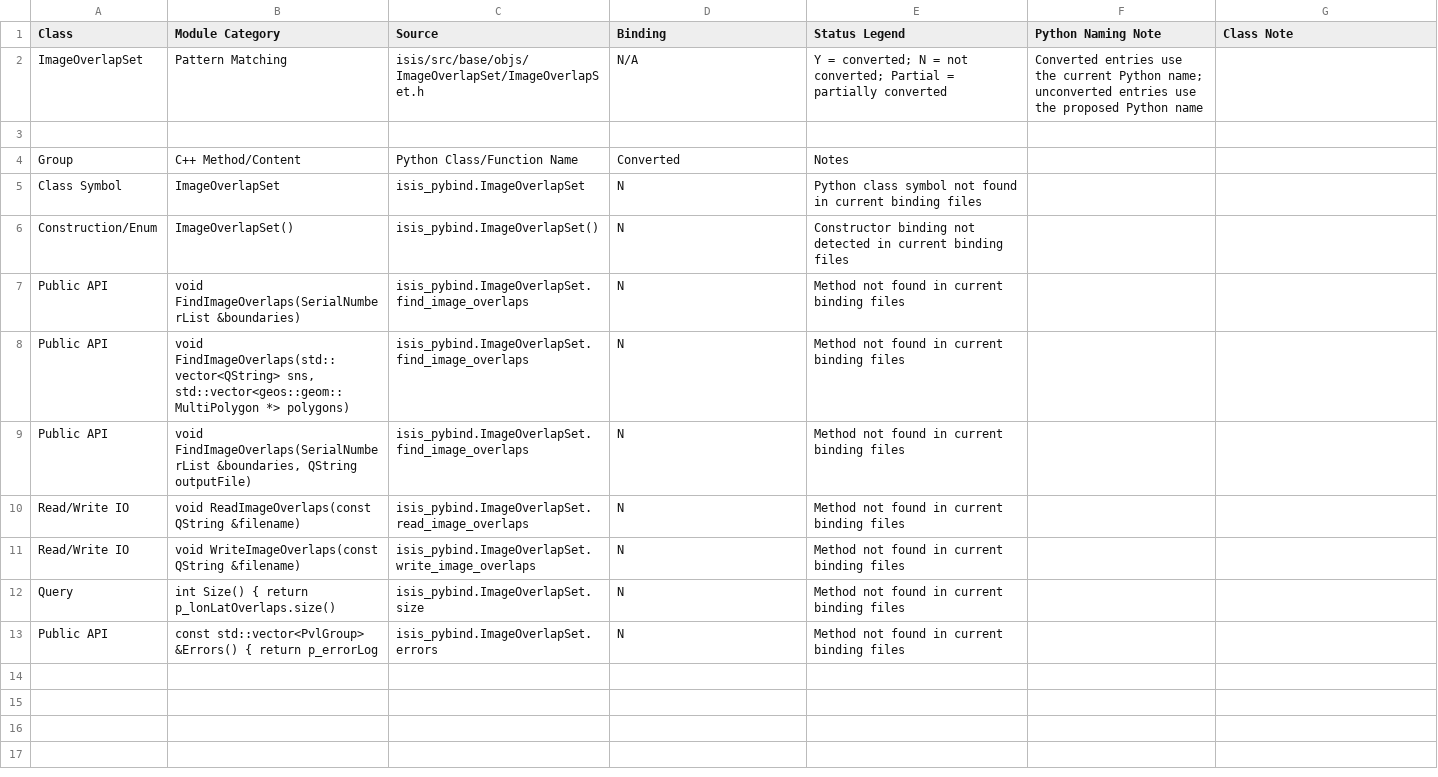
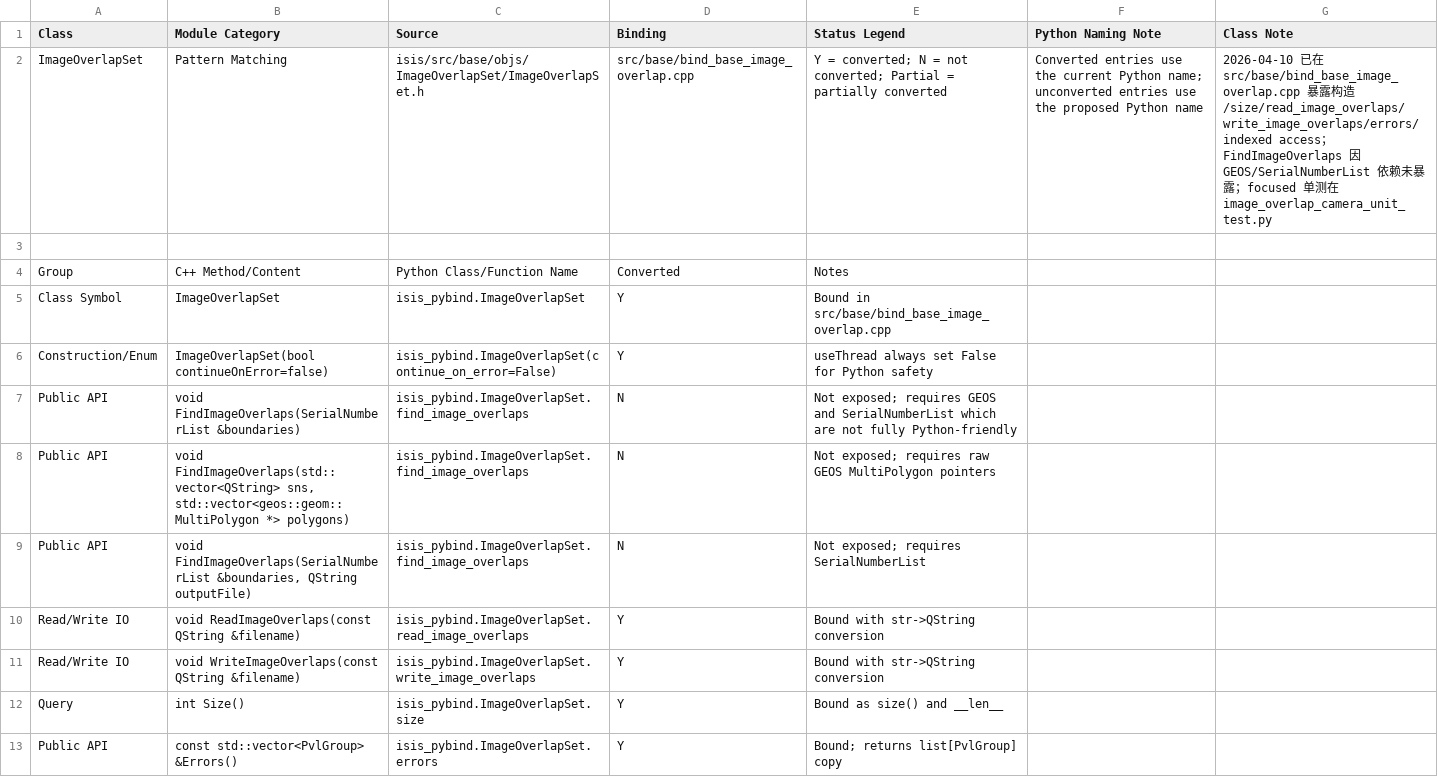
Before and after one commit to gengxun-henu/pyisis, a CSV file: class_bind_methods_details/base_image_overlap_set_methods.csv, drawn as a sheet.

```diff
--- a/class_bind_methods_details/base_image_overlap_set_methods.csv
+++ b/class_bind_methods_details/base_image_overlap_set_methods.csv
@@ -1,13 +1,13 @@
 Class,Module Category,Source,Binding,Status Legend,Python Naming Note,Class Note
-ImageOverlapSet,Pattern Matching,isis/src/base/objs/ImageOverlapSet/ImageOverlapSet.h,N/A,Y = converted; N = not converted; Partial = partially converted,Converted entries use the current Python name; unconverted entries use the proposed Python name,
+ImageOverlapSet,Pattern Matching,isis/src/base/objs/ImageOverlapSet/ImageOverlapSet.h,src/base/bind_base_image_overlap.cpp,Y = converted; N = not converted; Partial = partially converted,Converted entries use the current Python name; unconverted entries use the proposed Python name,2026-04-10 已在 src/base/bind_base_image_overlap.cpp 暴露构造/size/read_image_overlaps/write_image_overlaps/errors/indexed access；FindImageOverlaps 因 GEOS/SerialNumberList 依赖未暴露；focused 单测在 image_overlap_camera_unit_test.py
 
 Group,C++ Method/Content,Python Class/Function Name,Converted,Notes
-Class Symbol,ImageOverlapSet,isis_pybind.ImageOverlapSet,N,Python class symbol not found in current binding files
-Construction/Enum,ImageOverlapSet(),isis_pybind.ImageOverlapSet(),N,Constructor binding not detected in current binding files
-Public API,void FindImageOverlaps(SerialNumberList &boundaries),isis_pybind.ImageOverlapSet.find_image_overlaps,N,Method not found in current binding files
-Public API,"void FindImageOverlaps(std::vector<QString> sns, std::vector<geos::geom::MultiPolygon *> polygons)",isis_pybind.ImageOverlapSet.find_image_overlaps,N,Method not found in current binding files
-Public API,"void FindImageOverlaps(SerialNumberList &boundaries, QString outputFile)",isis_pybind.ImageOverlapSet.find_image_overlaps,N,Method not found in current binding files
-Read/Write IO,void ReadImageOverlaps(const QString &filename),isis_pybind.ImageOverlapSet.read_image_overlaps,N,Method not found in current binding files
-Read/Write IO,void WriteImageOverlaps(const QString &filename),isis_pybind.ImageOverlapSet.write_image_overlaps,N,Method not found in current binding files
-Query,int Size() { return p_lonLatOverlaps.size(),isis_pybind.ImageOverlapSet.size,N,Method not found in current binding files
-Public API,const std::vector<PvlGroup> &Errors() { return p_errorLog,isis_pybind.ImageOverlapSet.errors,N,Method not found in current binding files
+Class Symbol,ImageOverlapSet,isis_pybind.ImageOverlapSet,Y,Bound in src/base/bind_base_image_overlap.cpp
+Construction/Enum,ImageOverlapSet(bool continueOnError=false),isis_pybind.ImageOverlapSet(continue_on_error=False),Y,useThread always set False for Python safety
+Public API,void FindImageOverlaps(SerialNumberList &boundaries),isis_pybind.ImageOverlapSet.find_image_overlaps,N,Not exposed; requires GEOS and SerialNumberList which are not fully Python-friendly
+Public API,"void FindImageOverlaps(std::vector<QString> sns, std::vector<geos::geom::MultiPolygon *> polygons)",isis_pybind.ImageOverlapSet.find_image_overlaps,N,Not exposed; requires raw GEOS MultiPolygon pointers
+Public API,"void FindImageOverlaps(SerialNumberList &boundaries, QString outputFile)",isis_pybind.ImageOverlapSet.find_image_overlaps,N,Not exposed; requires SerialNumberList
+Read/Write IO,void ReadImageOverlaps(const QString &filename),isis_pybind.ImageOverlapSet.read_image_overlaps,Y,Bound with str->QString conversion
+Read/Write IO,void WriteImageOverlaps(const QString &filename),isis_pybind.ImageOverlapSet.write_image_overlaps,Y,Bound with str->QString conversion
+Query,int Size(),isis_pybind.ImageOverlapSet.size,Y,Bound as size() and __len__
+Public API,const std::vector<PvlGroup> &Errors(),isis_pybind.ImageOverlapSet.errors,Y,Bound; returns list[PvlGroup] copy
```
Also changed, not shown: class_bind_methods_details/control_control_net_versioner_methods.csv, class_bind_methods_details/control_lidar_control_point_methods.csv, 15 other files.
